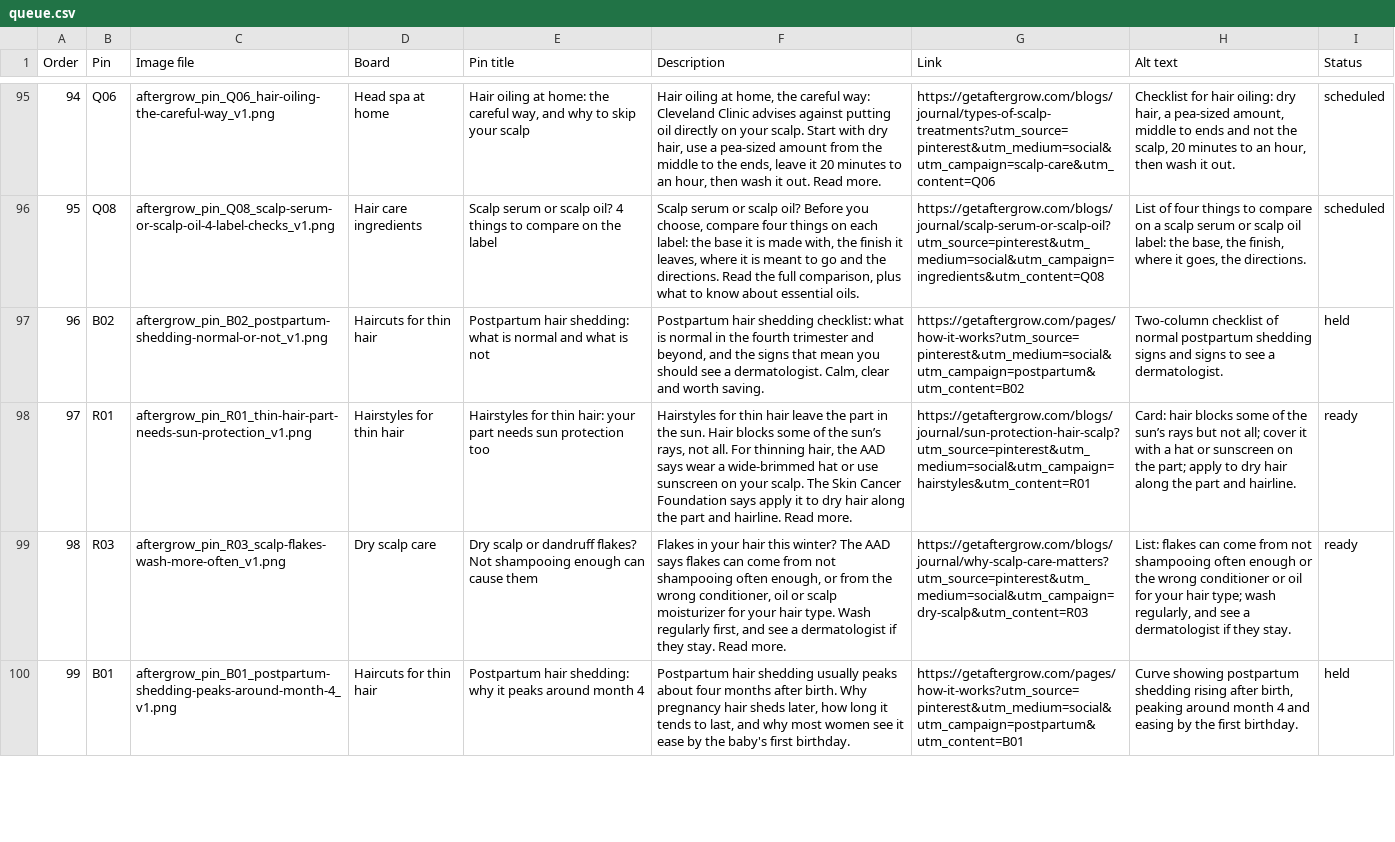
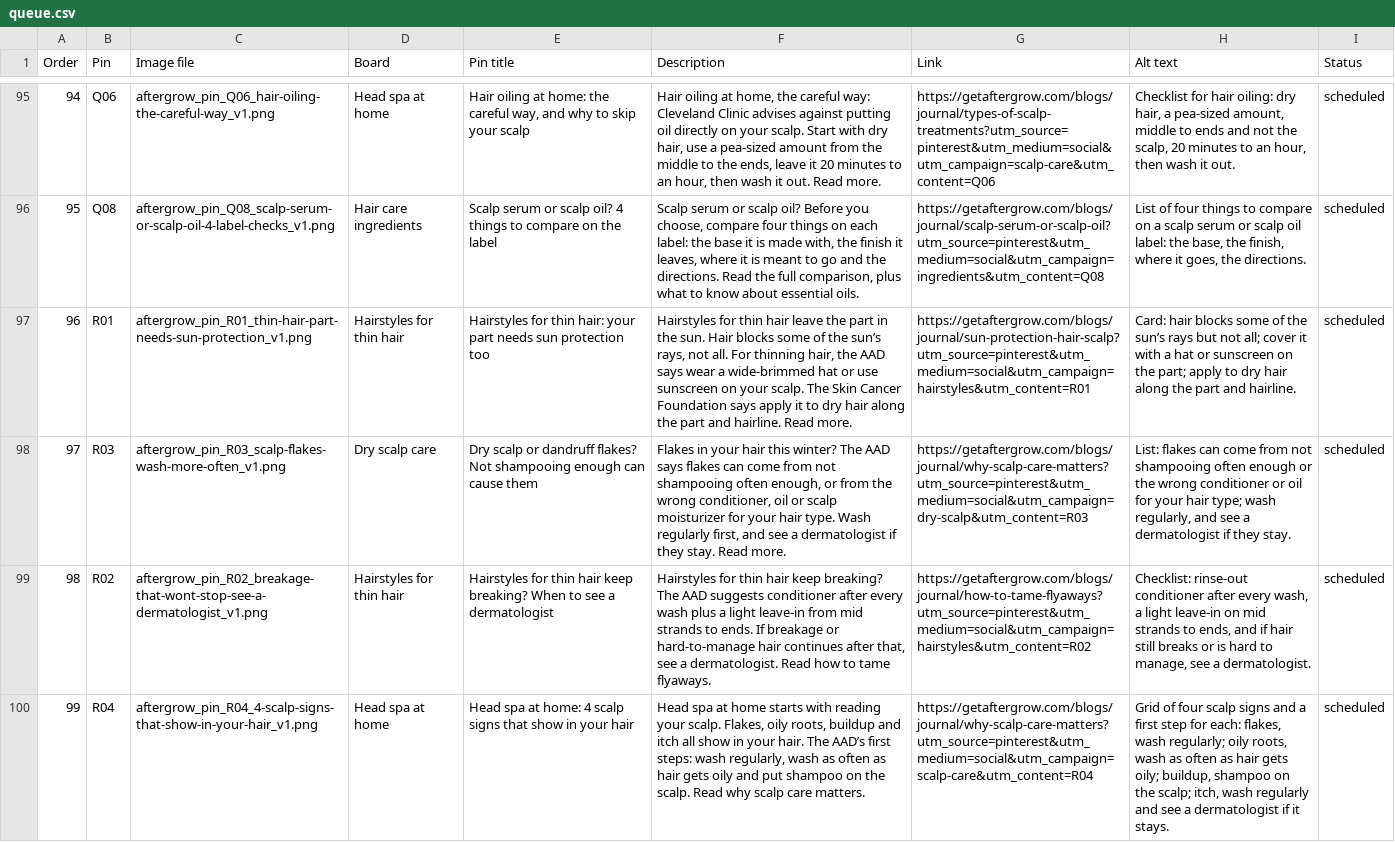
Before and after one commit to domin8commerce/aftergrow, a CSV file: queue.csv, drawn as a sheet; only a part is shown, gaps mark what is left out; the diff covers the shown part only; the diff names each change by its address in the sheet, - before the commit and + after, or states it on an @@ line.

```diff
--- a/queue.csv
+++ b/queue.csv
-B97 (Pin): B02
+B97 (Pin): R01
-C97 (Image file): aftergrow_pin_B02_postpartum-shedding-normal-or-not_v1.png
+C97 (Image file): aftergrow_pin_R01_thin-hair-part-needs-sun-protection_v1.png
-D97 (Board): Haircuts for thin hair
+D97 (Board): Hairstyles for thin hair
-E97 (Pin title): Postpartum hair shedding: what is normal and what is not
+E97 (Pin title): Hairstyles for thin hair: your part needs sun protection too
-F97 (Description): Postpartum hair shedding checklist: what is normal in the fourth trimester and beyond, and the signs that mean you should see a dermatologist. Calm, clear and worth saving.
+F97 (Description): Hairstyles for thin hair leave the part in the sun. Hair blocks some of the sun’s rays, not all. For thinning hair, the AAD says wear a wide-brimmed hat or use sunscreen on your scalp. The Skin Cancer Foundation says apply it to dry hair along the part and hairline. Read more.
-G97 (Link): https://getaftergrow.com/pages/how-it-works?utm_source=pinterest&utm_medium=social&utm_campaign=postpartum&utm_content=B02
+G97 (Link): https://getaftergrow.com/blogs/journal/sun-protection-hair-scalp?utm_source=pinterest&utm_medium=social&utm_campaign=hairstyles&utm_content=R01
-H97 (Alt text): Two-column checklist of normal postpartum shedding signs and signs to see a dermatologist.
+H97 (Alt text): Card: hair blocks some of the sun’s rays but not all; cover it with a hat or sunscreen on the part; apply to dry hair along the part and hairline.
-I97 (Status): held
+I97 (Status): scheduled
-B98 (Pin): R01
+B98 (Pin): R03
-C98 (Image file): aftergrow_pin_R01_thin-hair-part-needs-sun-protection_v1.png
+C98 (Image file): aftergrow_pin_R03_scalp-flakes-wash-more-often_v1.png
-D98 (Board): Hairstyles for thin hair
+D98 (Board): Dry scalp care
-E98 (Pin title): Hairstyles for thin hair: your part needs sun protection too
+E98 (Pin title): Dry scalp or dandruff flakes? Not shampooing enough can cause them
-F98 (Description): Hairstyles for thin hair leave the part in the sun. Hair blocks some of the sun’s rays, not all. For thinning hair, the AAD says wear a wide-brimmed hat or use sunscreen on your scalp. The Skin Cancer Foundation says apply it to dry hair along the part and hairline. Read more.
+F98 (Description): Flakes in your hair this winter? The AAD says flakes can come from not shampooing often enough, or from the wrong conditioner, oil or scalp moisturizer for your hair type. Wash regularly first, and see a dermatologist if they stay. Read more.
-G98 (Link): https://getaftergrow.com/blogs/journal/sun-protection-hair-scalp?utm_source=pinterest&utm_medium=social&utm_campaign=hairstyles&utm_content=R01
+G98 (Link): https://getaftergrow.com/blogs/journal/why-scalp-care-matters?utm_source=pinterest&utm_medium=social&utm_campaign=dry-scalp&utm_content=R03
-H98 (Alt text): Card: hair blocks some of the sun’s rays but not all; cover it with a hat or sunscreen on the part; apply to dry hair along the part and hairline.
+H98 (Alt text): List: flakes can come from not shampooing often enough or the wrong conditioner or oil for your hair type; wash regularly, and see a dermatologist if they stay.
-I98:I99 (Status): ready
+I98:I99 (Status): scheduled
-B99 (Pin): R03
+B99 (Pin): R02
-C99 (Image file): aftergrow_pin_R03_scalp-flakes-wash-more-often_v1.png
+C99 (Image file): aftergrow_pin_R02_breakage-that-wont-stop-see-a-dermatologist_v1.png
-D99 (Board): Dry scalp care
+D99 (Board): Hairstyles for thin hair
-E99 (Pin title): Dry scalp or dandruff flakes? Not shampooing enough can cause them
+E99 (Pin title): Hairstyles for thin hair keep breaking? When to see a dermatologist
-F99 (Description): Flakes in your hair this winter? The AAD says flakes can come from not shampooing often enough, or from the wrong conditioner, oil or scalp moisturizer for your hair type. Wash regularly first, and see a dermatologist if they stay. Read more.
+F99 (Description): Hairstyles for thin hair keep breaking? The AAD suggests conditioner after every wash plus a light leave-in from mid strands to ends. If breakage or hard-to-manage hair continues after that, see a dermatologist. Read how to tame flyaways.
-G99 (Link): https://getaftergrow.com/blogs/journal/why-scalp-care-matters?utm_source=pinterest&utm_medium=social&utm_campaign=dry-scalp&utm_content=R03
+G99 (Link): https://getaftergrow.com/blogs/journal/how-to-tame-flyaways?utm_source=pinterest&utm_medium=social&utm_campaign=hairstyles&utm_content=R02
-H99 (Alt text): List: flakes can come from not shampooing often enough or the wrong conditioner or oil for your hair type; wash regularly, and see a dermatologist if they stay.
+H99 (Alt text): Checklist: rinse-out conditioner after every wash, a light leave-in on mid strands to ends, and if hair still breaks or is hard to manage, see a dermatologist.
-B100 (Pin): B01
+B100 (Pin): R04
-C100 (Image file): aftergrow_pin_B01_postpartum-shedding-peaks-around-month-4_v1.png
+C100 (Image file): aftergrow_pin_R04_4-scalp-signs-that-show-in-your-hair_v1.png
-D100 (Board): Haircuts for thin hair
+D100 (Board): Head spa at home
-E100 (Pin title): Postpartum hair shedding: why it peaks around month 4
+E100 (Pin title): Head spa at home: 4 scalp signs that show in your hair
-F100 (Description): Postpartum hair shedding usually peaks about four months after birth. Why pregnancy hair sheds later, how long it tends to last, and why most women see it ease by the baby's first birthday.
+F100 (Description): Head spa at home starts with reading your scalp. Flakes, oily roots, buildup and itch all show in your hair. The AAD’s first steps: wash regularly, wash as often as hair gets oily and put shampoo on the scalp. Read why scalp care matters.
-G100 (Link): https://getaftergrow.com/pages/how-it-works?utm_source=pinterest&utm_medium=social&utm_campaign=postpartum&utm_content=B01
+G100 (Link): https://getaftergrow.com/blogs/journal/why-scalp-care-matters?utm_source=pinterest&utm_medium=social&utm_campaign=scalp-care&utm_content=R04
-H100 (Alt text): Curve showing postpartum shedding rising after birth, peaking around month 4 and easing by the first birthday.
+H100 (Alt text): Grid of four scalp signs and a first step for each: flakes, wash regularly; oily roots, wash as often as hair gets oily; buildup, shampoo on the scalp; itch, wash regularly and see a dermatologist if it stays.
-I100 (Status): held
+I100 (Status): scheduled
```
Also changed, not shown: 80 edited cells elsewhere in this file, 2 other files.
